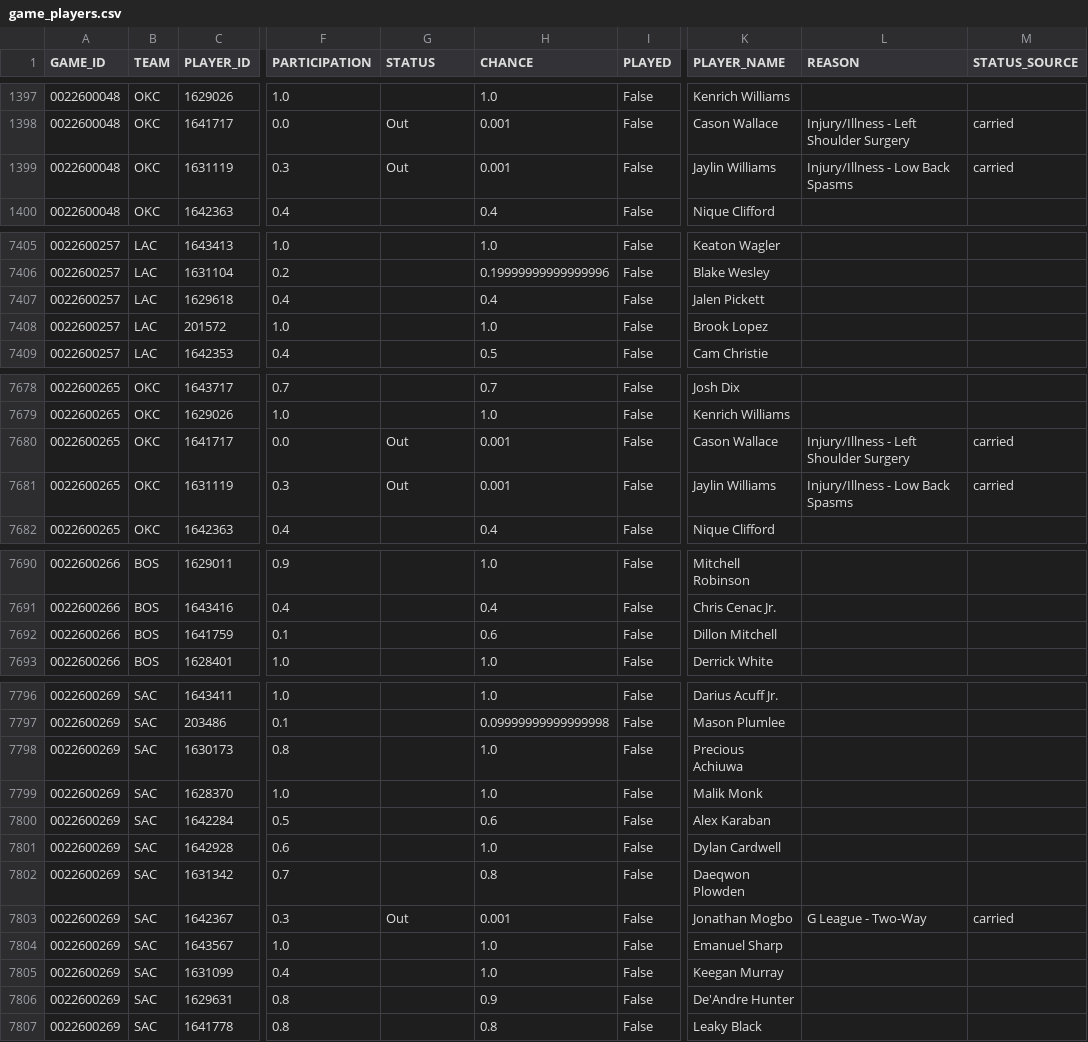
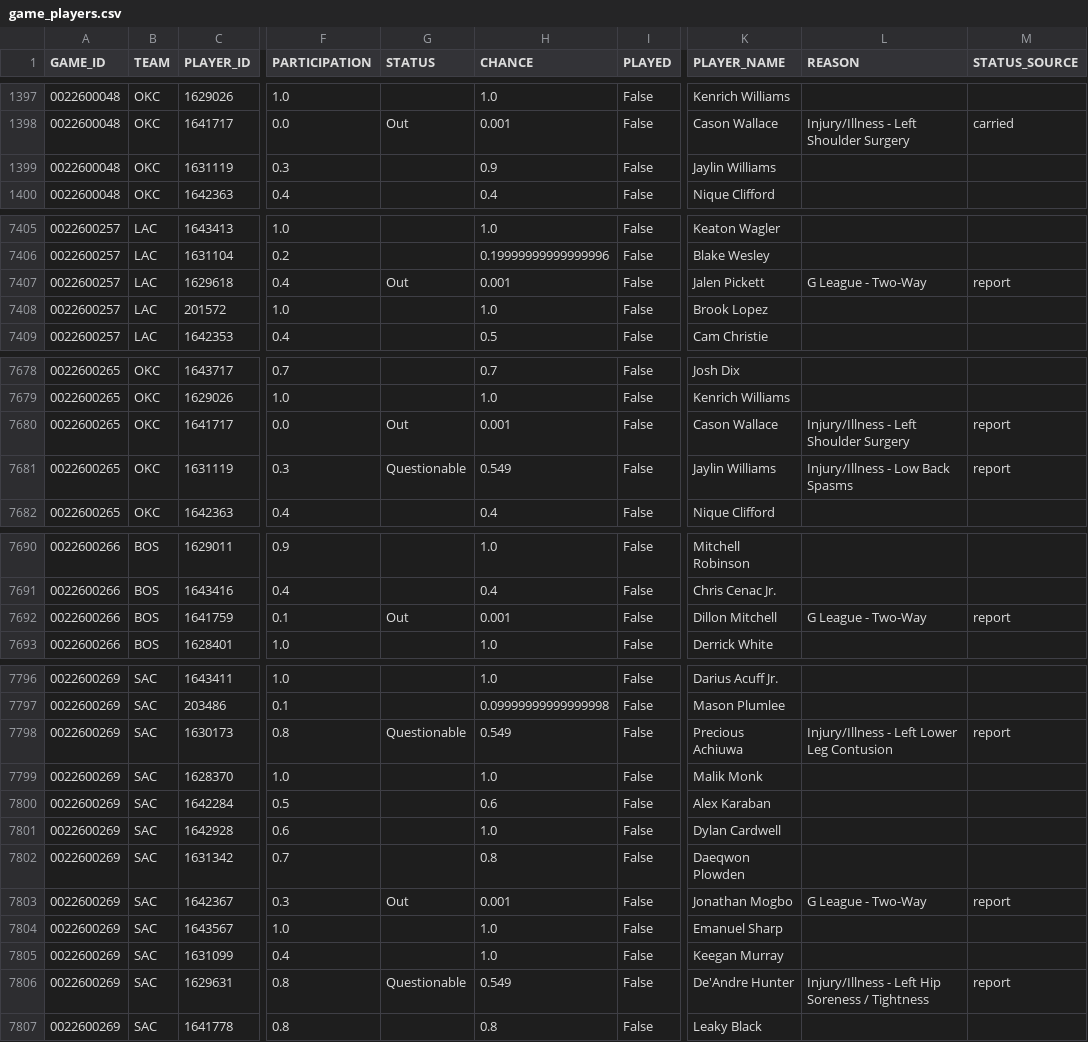
Before and after one commit to tsetan13821/NBAAnalyticsProject, a CSV file: data/processed/game_players.csv, drawn as a sheet; only a part is shown, gaps mark what is left out; the diff covers the shown part only; the diff names each change by its address in the sheet, - before the commit and + after, or states it on an @@ line.

```diff
--- a/data/processed/game_players.csv
+++ b/data/processed/game_players.csv
-G1399 (STATUS): Out
+G1399 (STATUS): (empty)
-H1399 (CHANCE): 0.001
+H1399 (CHANCE): 0.9
-L1399 (REASON): Injury/Illness - Low Back Spasms
+L1399 (REASON): (empty)
-M1399 (STATUS_SOURCE): carried
+M1399 (STATUS_SOURCE): (empty)
-G7407 (STATUS): (empty)
+G7407 (STATUS): Out
-H7407 (CHANCE): 0.4
+H7407 (CHANCE): 0.001
-L7407 (REASON): (empty)
+L7407 (REASON): G League - Two-Way
-M7407 (STATUS_SOURCE): (empty)
+M7407 (STATUS_SOURCE): report
-M7680:M7681 (STATUS_SOURCE): carried
+M7680:M7681 (STATUS_SOURCE): report
-G7681 (STATUS): Out
+G7681 (STATUS): Questionable
-H7681 (CHANCE): 0.001
+H7681 (CHANCE): 0.549
-G7692 (STATUS): (empty)
+G7692 (STATUS): Out
-H7692 (CHANCE): 0.6
+H7692 (CHANCE): 0.001
-L7692 (REASON): (empty)
+L7692 (REASON): G League - Two-Way
-M7692 (STATUS_SOURCE): (empty)
+M7692 (STATUS_SOURCE): report
-G7798 (STATUS): (empty)
+G7798 (STATUS): Questionable
-H7798 (CHANCE): 1.0
+H7798 (CHANCE): 0.549
-L7798 (REASON): (empty)
+L7798 (REASON): Injury/Illness - Left Lower Leg Contusion
-M7798 (STATUS_SOURCE): (empty)
+M7798 (STATUS_SOURCE): report
-M7803 (STATUS_SOURCE): carried
+M7803 (STATUS_SOURCE): report
-G7806 (STATUS): (empty)
+G7806 (STATUS): Questionable
-H7806 (CHANCE): 0.9
+H7806 (CHANCE): 0.549
-L7806 (REASON): (empty)
+L7806 (REASON): Injury/Illness - Left Hip Soreness / Tightness
-M7806 (STATUS_SOURCE): (empty)
+M7806 (STATUS_SOURCE): report
```
Also changed, not shown: 78 edited cells elsewhere in this file, data/processed/game_predictions.csv, 1 other file.
